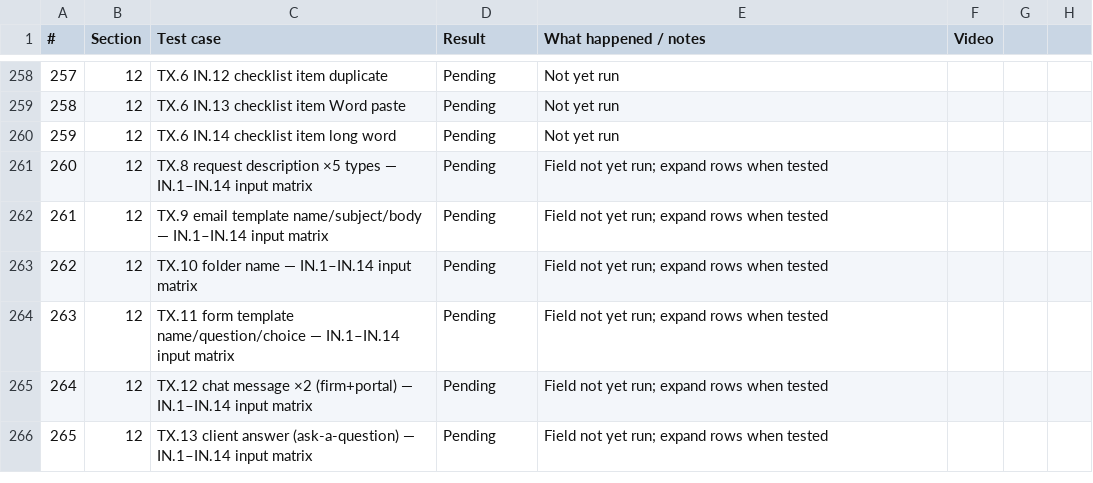
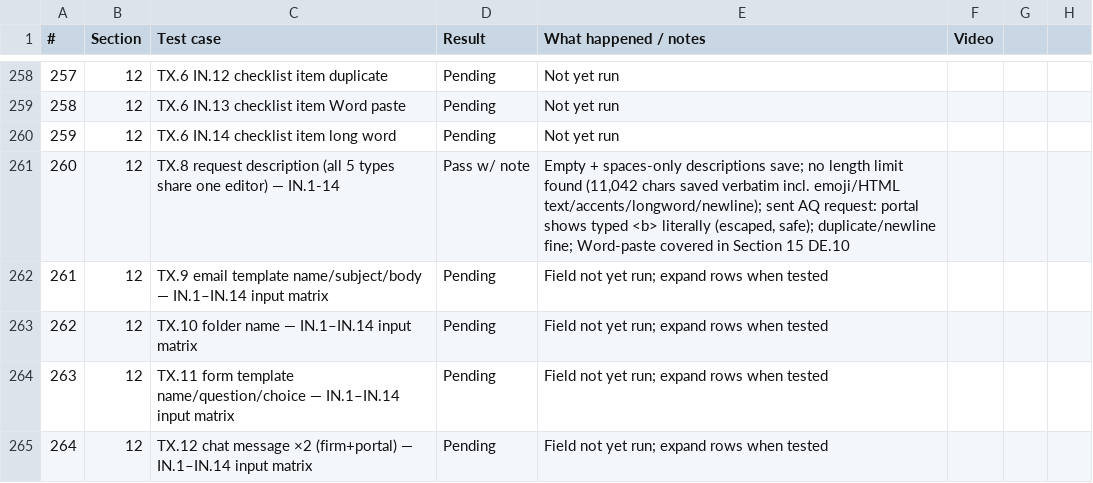
Before and after one commit to Othaapavi/cone-bug-videos, a CSV file: sprint1.csv, drawn as a sheet; only a part is shown, gaps mark what is left out; the shorter side is filled out with more unchanged rows.

```diff
--- a/sprint1.csv
+++ b/sprint1.csv
@@ -260,3 +260,3 @@
 259,12,TX.6 IN.14 checklist item long word,Pending,Not yet run,
-260,12,TX.8 request description ×5 types — IN.1–IN.14 input matrix,Pending,Field not yet run; expand rows when tested,
+260,12,TX.8 request description (all 5 types share one editor) — IN.1-14,Pass w/ note,"Empty + spaces-only descriptions save; no length limit found (11,042 chars saved verbatim incl. emoji/HTML text/accents/longword/newline); sent AQ request: portal shows typed <b> literally (escaped, safe); duplicate/newline fine; Word-paste covered in Section 15 DE.10",
 261,12,TX.9 email template name/subject/body — IN.1–IN.14 input matrix,Pending,Field not yet run; expand rows when tested,
```
Also changed, not shown: 1 other file.
